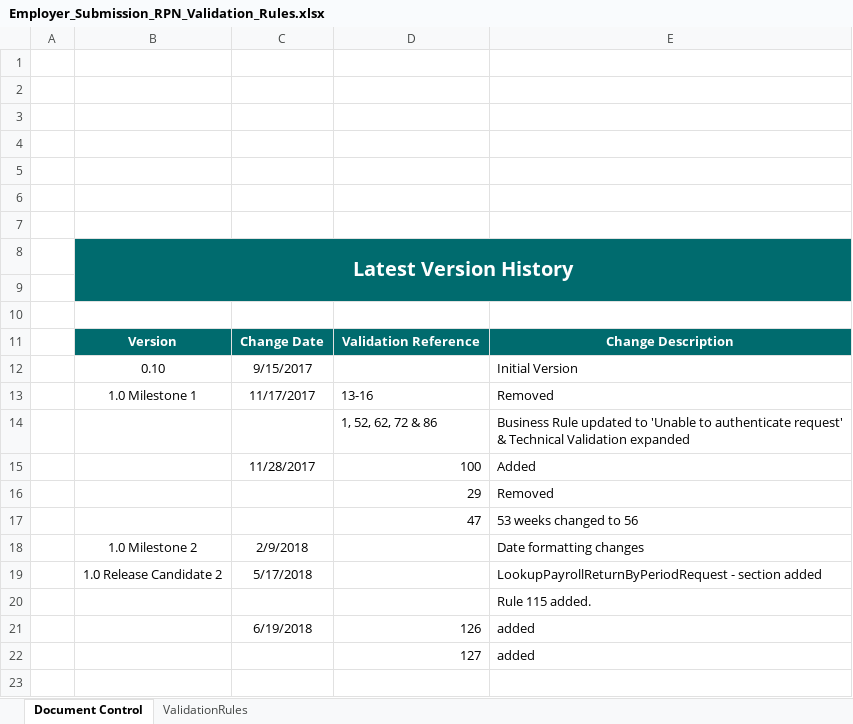
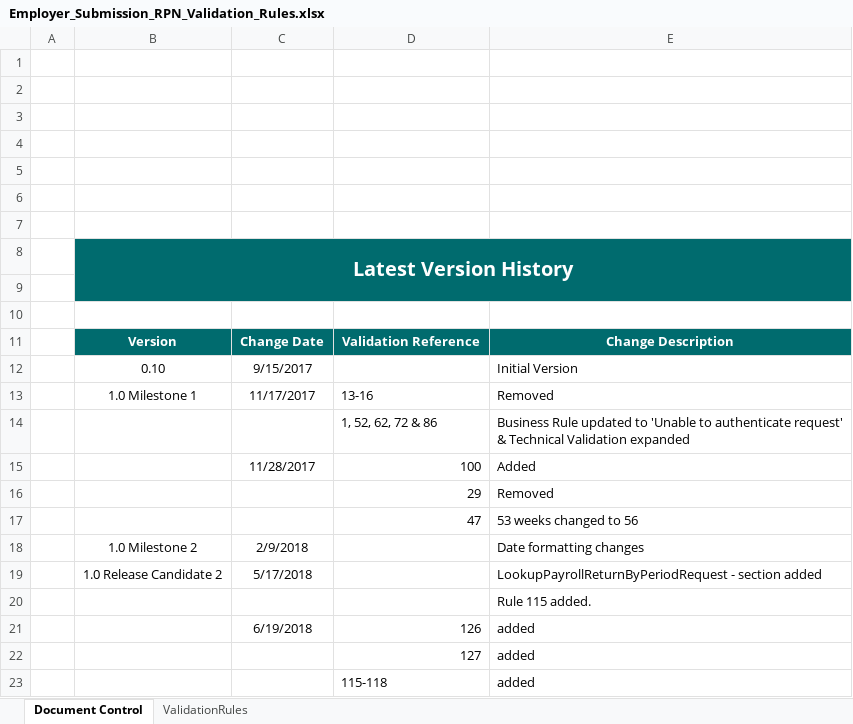
Before and after one commit to revtestaccount/paye-employers-documentation, an Excel workbook: data-items/Employer_Submission_RPN_Validation_Rules.xlsx, sheet Document Control, drawn as a sheet; values as stored, in another font and other column widths than the file's, no borders; charts and pictures not drawn; the diff names each change by its address in the sheet, - before the commit and + after, or states it on an @@ line.

```diff
--- a/data-items/Employer_Submission_RPN_Validation_Rules.xlsx (sheet Document Control)
+++ b/data-items/Employer_Submission_RPN_Validation_Rules.xlsx (sheet Document Control)
+row 23:  |  |  | 115-118 | added
```
Also changed, not shown: sheet ValidationRules, Schema Publication Changelog.xlsx, 51 other files.
